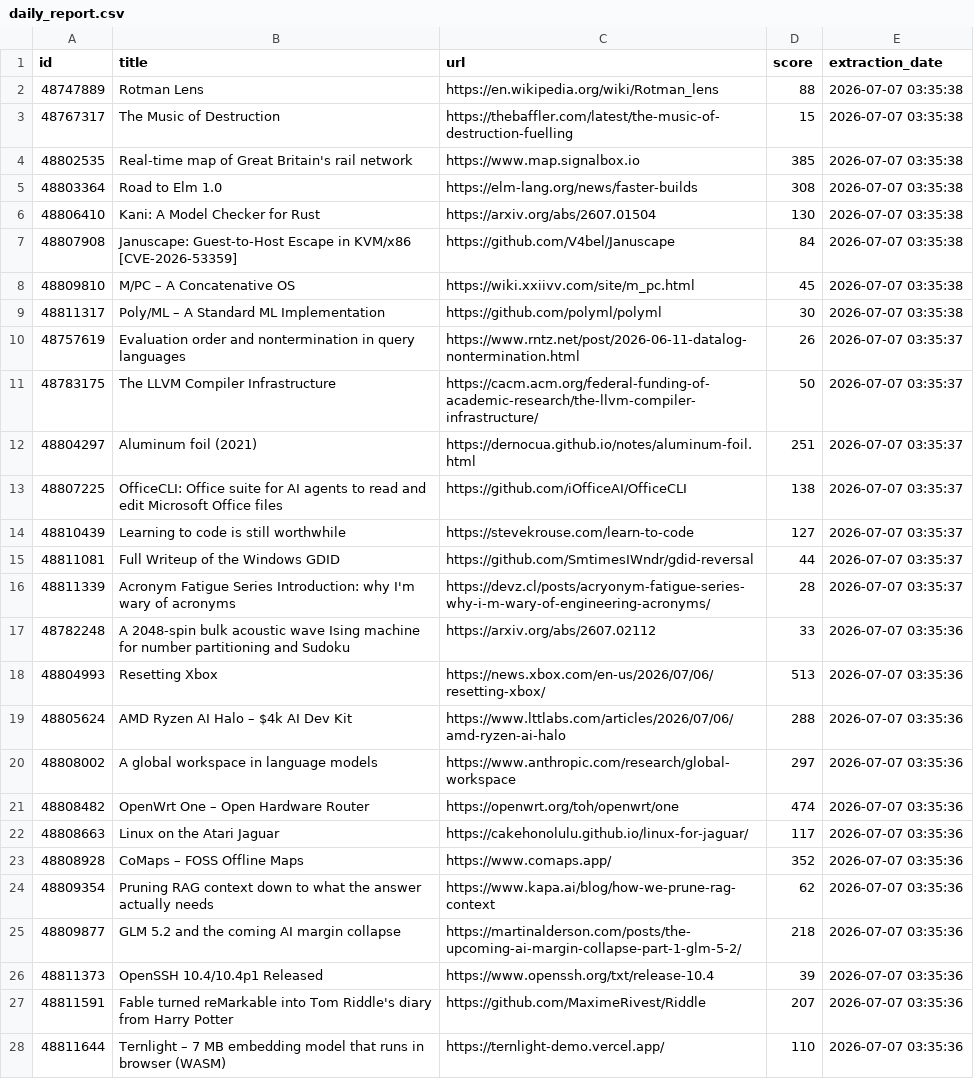
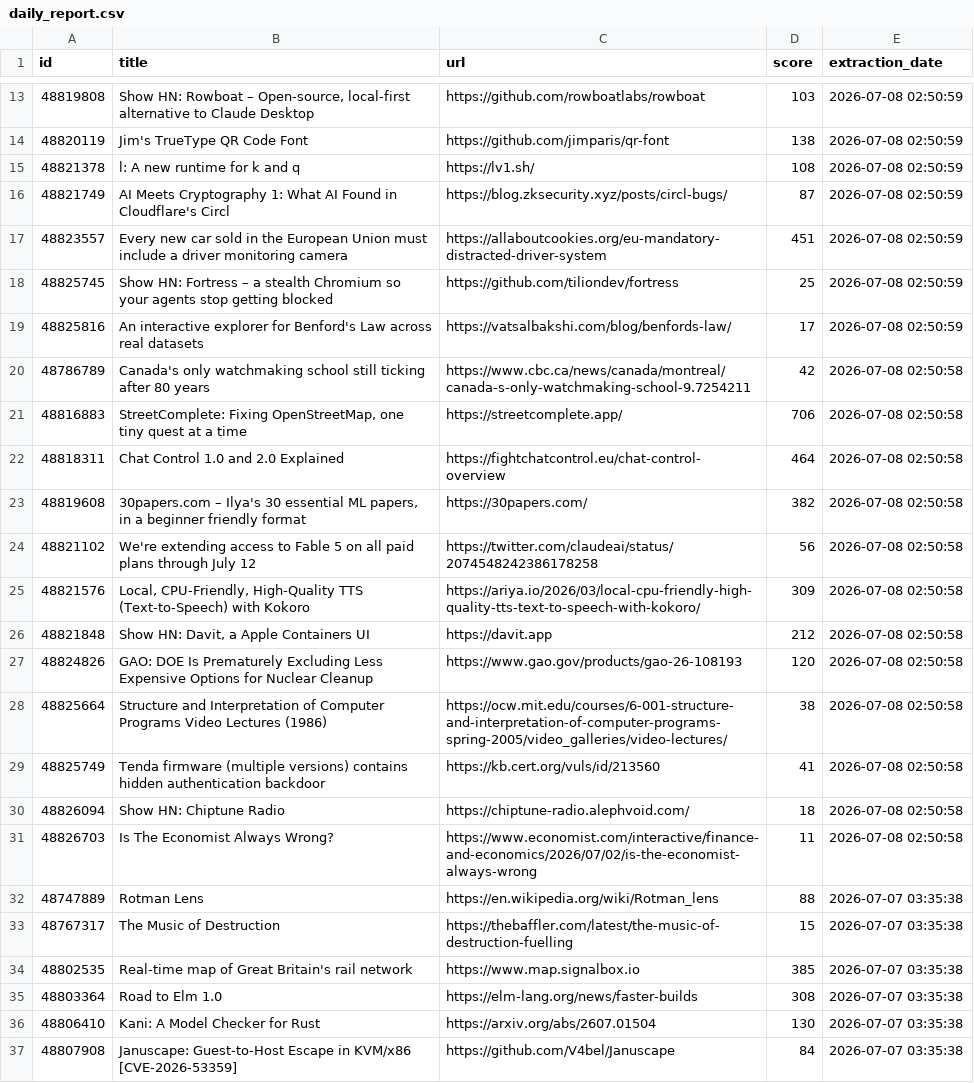
Before and after one commit to shakeel4451/cloud-automated-ETL-pipeline, a CSV file: daily_report.csv, drawn as a sheet; only a part is shown, gaps mark what is left out; the shorter side is filled out with more unchanged rows; the diff covers the shown part only; the diff names each change by its address in the sheet, - before the commit and + after, or states it on an @@ line.

```diff
--- a/daily_report.csv
+++ b/daily_report.csv
+row 13: 48819808 | Show HN: Rowboat – Open-source, local-first alternative to Claude Desktop | https://github.com/rowboatlabs/rowboat | 103 | 2026-07-08 02:50:59
+row 14: 48820119 | Jim's TrueType QR Code Font | https://github.com/jimparis/qr-font | 138 | 2026-07-08 02:50:59
+row 15: 48821378 | l: A new runtime for k and q | https://lv1.sh/ | 108 | 2026-07-08 02:50:59
+row 16: 48821749 | AI Meets Cryptography 1: What AI Found in Cloudflare's Circl | https://blog.zksecurity.xyz/posts/circl-bugs/ | 87 | 2026-07-08 02:50:59
+row 17: 48823557 | Every new car sold in the European Union must include a driver monitoring camera | https://allaboutcookies.org/eu-mandatory-distracted-driver-system | 451 | 2026-07-08 02:50:59
+row 18: 48825745 | Show HN: Fortress – a stealth Chromium so your agents stop getting blocked | https://github.com/tiliondev/fortress | 25 | 2026-07-08 02:50:59
+row 19: 48825816 | An interactive explorer for Benford's Law across real datasets | https://vatsalbakshi.com/blog/benfords-law/ | 17 | 2026-07-08 02:50:59
+row 20: 48786789 | Canada's only watchmaking school still ticking after 80 years | https://www.cbc.ca/news/canada/montreal/canada-s-only-watchmaking-school-9.7254211 | 42 | 2026-07-08 02:50:58
+row 21: 48816883 | StreetComplete: Fixing OpenStreetMap, one tiny quest at a time | https://streetcomplete.app/ | 706 | 2026-07-08 02:50:58
+row 22: 48818311 | Chat Control 1.0 and 2.0 Explained | https://fightchatcontrol.eu/chat-control-overview | 464 | 2026-07-08 02:50:58
+row 23: 48819608 | 30papers.com – Ilya's 30 essential ML papers, in a beginner friendly format | https://30papers.com/ | 382 | 2026-07-08 02:50:58
+row 24: 48821102 | We're extending access to Fable 5 on all paid plans through July 12 | https://twitter.com/claudeai/status/2074548242386178258 | 56 | 2026-07-08 02:50:58
+row 25: 48821576 | Local, CPU-Friendly, High-Quality TTS (Text-to-Speech) with Kokoro | https://ariya.io/2026/03/local-cpu-friendly-high-quality-tts-text-to-speech-with-kokoro/ | 309 | 2026-07-08 02:50:58
+row 26: 48821848 | Show HN: Davit, a Apple Containers UI | https://davit.app | 212 | 2026-07-08 02:50:58
+row 27: 48824826 | GAO: DOE Is Prematurely Excluding Less Expensive Options for Nuclear Cleanup | https://www.gao.gov/products/gao-26-108193 | 120 | 2026-07-08 02:50:58
+row 28: 48825664 | Structure and Interpretation of Computer Programs Video Lectures (1986) | https://ocw.mit.edu/courses/6-001-structure-and-interpretation-of-computer-programs-spring-2005/video_galleries/video-lectures/ | 38 | 2026-07-08 02:50:58
+row 29: 48825749 | Tenda firmware (multiple versions) contains hidden authentication backdoor | https://kb.cert.org/vuls/id/213560 | 41 | 2026-07-08 02:50:58
+row 30: 48826094 | Show HN: Chiptune Radio | https://chiptune-radio.alephvoid.com/ | 18 | 2026-07-08 02:50:58
+row 31: 48826703 | Is The Economist Always Wrong? | https://www.economist.com/interactive/finance-and-economics/2026/07/02/is-the-economist-always-wrong | 11 | 2026-07-08 02:50:58
```
Also changed, not shown: 11 added rows elsewhere in this file, 1 other file.
